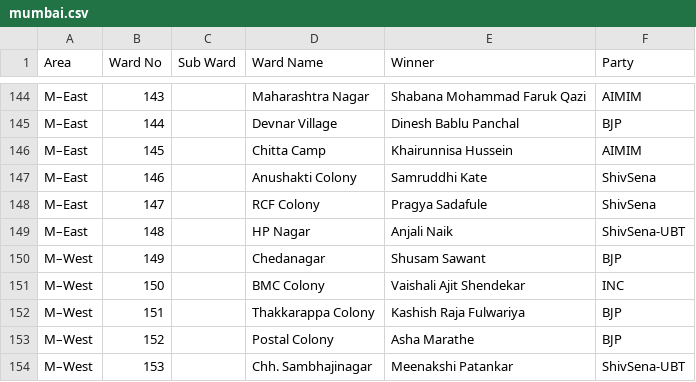
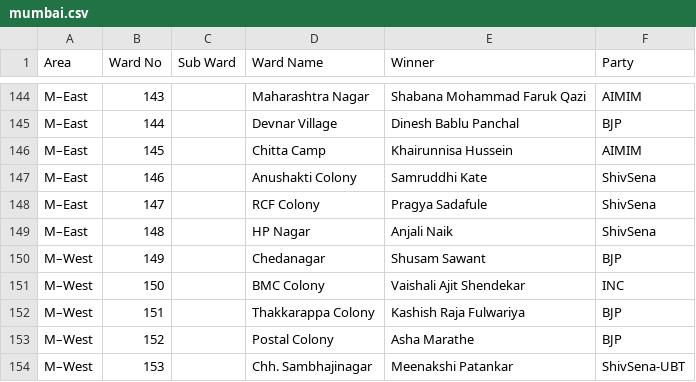
Before and after one commit to orgpedia/mahmuneci, a CSV file: mumbai.csv, drawn as a sheet; only a part is shown, gaps mark what is left out; the diff covers the shown part only.

```diff
--- a/mumbai.csv
+++ b/mumbai.csv
@@ -148,3 +148,3 @@ M–East,146,,Anushakti Colony,Samruddhi Kate,ShivSena
 M–East,147,,RCF Colony,Pragya Sadafule,ShivSena
-M–East,148,,HP Nagar,Anjali Naik,ShivSena-UBT
+M–East,148,,HP Nagar,Anjali Naik,ShivSena
 M–West,149,,Chedanagar,Shusam Sawant,BJP
```
Also changed, not shown: 15 edited cells elsewhere in this file, pcmc.csv, 2 other files.
